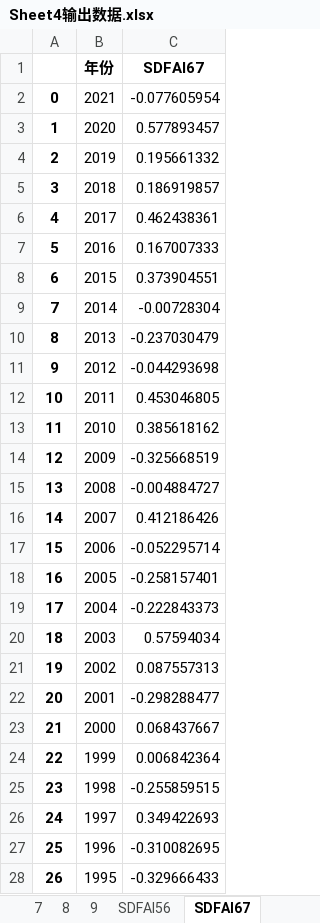
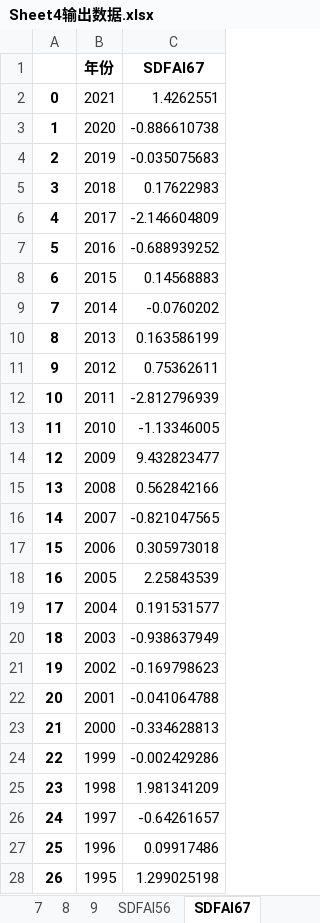
Before and after one commit to mrrccccccc/Weather-Data_Process, an Excel workbook: Sheet4输出数据.xlsx, sheet SDFAI67, drawn as a sheet; only a part is shown; values as stored, in another font and other column widths than the file's, no borders; the diff covers the shown part only; the diff names each change by its address in the sheet, - before the commit and + after, or states it on an @@ line.

```diff
--- a/Sheet4输出数据.xlsx (sheet SDFAI67)
+++ b/Sheet4输出数据.xlsx (sheet SDFAI67)
-C2 (SDFAI67): -0.077605954
+C2 (SDFAI67): 1.4262551
-C3 (SDFAI67): 0.577893457
+C3 (SDFAI67): -0.886610738
-C4 (SDFAI67): 0.195661332
+C4 (SDFAI67): -0.035075683
-C5 (SDFAI67): 0.186919857
+C5 (SDFAI67): 0.17622983
-C6 (SDFAI67): 0.462438361
+C6 (SDFAI67): -2.146604809
-C7 (SDFAI67): 0.167007333
+C7 (SDFAI67): -0.688939252
-C8 (SDFAI67): 0.373904551
+C8 (SDFAI67): 0.14568883
-C9 (SDFAI67): -0.00728304
+C9 (SDFAI67): -0.0760202
-C10 (SDFAI67): -0.237030479
+C10 (SDFAI67): 0.163586199
-C11 (SDFAI67): -0.044293698
+C11 (SDFAI67): 0.75362611
-C12 (SDFAI67): 0.453046805
+C12 (SDFAI67): -2.812796939
-C13 (SDFAI67): 0.385618162
+C13 (SDFAI67): -1.13346005
-C14 (SDFAI67): -0.325668519
+C14 (SDFAI67): 9.432823477
-C15 (SDFAI67): -0.004884727
+C15 (SDFAI67): 0.562842166
-C16 (SDFAI67): 0.412186426
+C16 (SDFAI67): -0.821047565
-C17 (SDFAI67): -0.052295714
+C17 (SDFAI67): 0.305973018
-C18 (SDFAI67): -0.258157401
+C18 (SDFAI67): 2.25843539
-C19 (SDFAI67): -0.222843373
+C19 (SDFAI67): 0.191531577
-C20 (SDFAI67): 0.57594034
+C20 (SDFAI67): -0.938637949
-C21 (SDFAI67): 0.087557313
+C21 (SDFAI67): -0.169798623
-C22 (SDFAI67): -0.298288477
+C22 (SDFAI67): -0.041064788
-C23 (SDFAI67): 0.068437667
+C23 (SDFAI67): -0.334628813
-C24 (SDFAI67): 0.006842364
+C24 (SDFAI67): -0.002429286
-C25 (SDFAI67): -0.255859515
+C25 (SDFAI67): 1.981341209
-C26 (SDFAI67): 0.349422693
+C26 (SDFAI67): -0.64261657
-C27 (SDFAI67): -0.310082695
+C27 (SDFAI67): 0.09917486
-C28 (SDFAI67): -0.329666433
+C28 (SDFAI67): 1.299025198
```
Also changed, not shown: 14 edited cells elsewhere in this sheet, sheet 5, sheet LDFAI, sheet SDFAI56, Sheet1输出数据.xlsx, Sheet2输出数据.xlsx, 6 other files.
